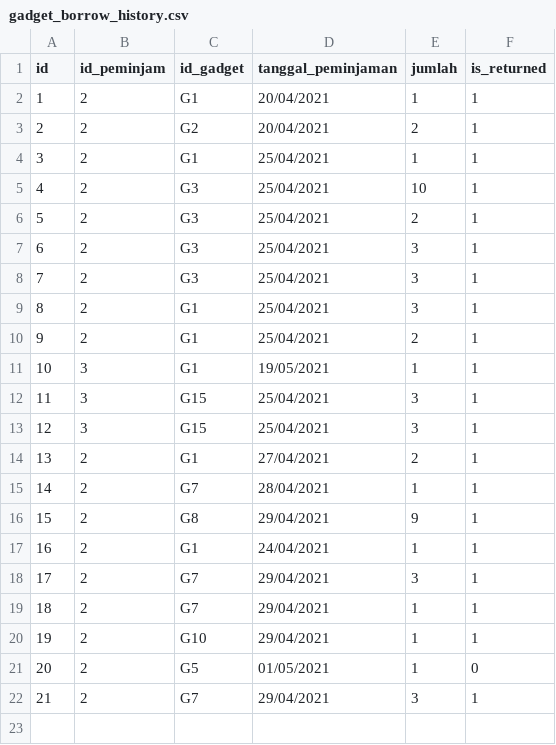
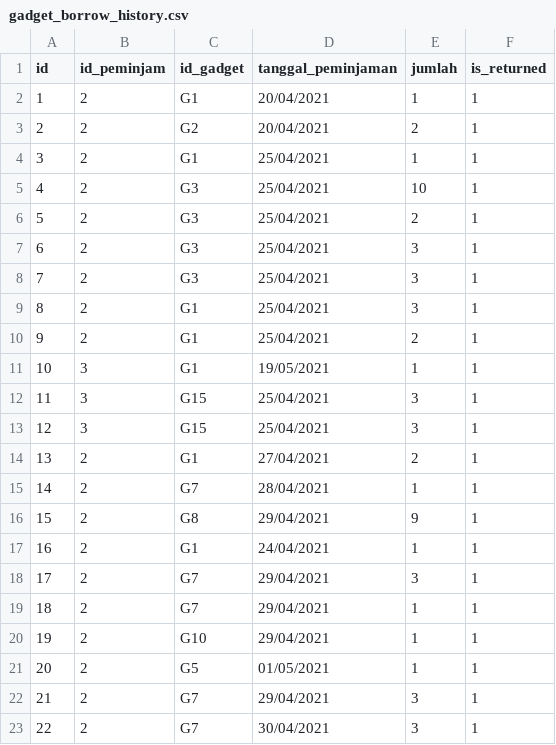
Before and after one commit to clumsyyyy/TubesDaspro, a CSV file: data/gadget_borrow_history.csv, drawn as a sheet.

```diff
--- a/data/gadget_borrow_history.csv
+++ b/data/gadget_borrow_history.csv
@@ -20,3 +20,4 @@ id;id_peminjam;id_gadget;tanggal_peminjaman;jumlah;is_returned
 19;2;G10;29/04/2021;1;1
-20;2;G5;01/05/2021;1;0
+20;2;G5;01/05/2021;1;1
 21;2;G7;29/04/2021;3;1
+22;2;G7;30/04/2021;3;1
```
Also changed, not shown: data/consumable_history.csv, data/consumables.csv, 2 other files.
